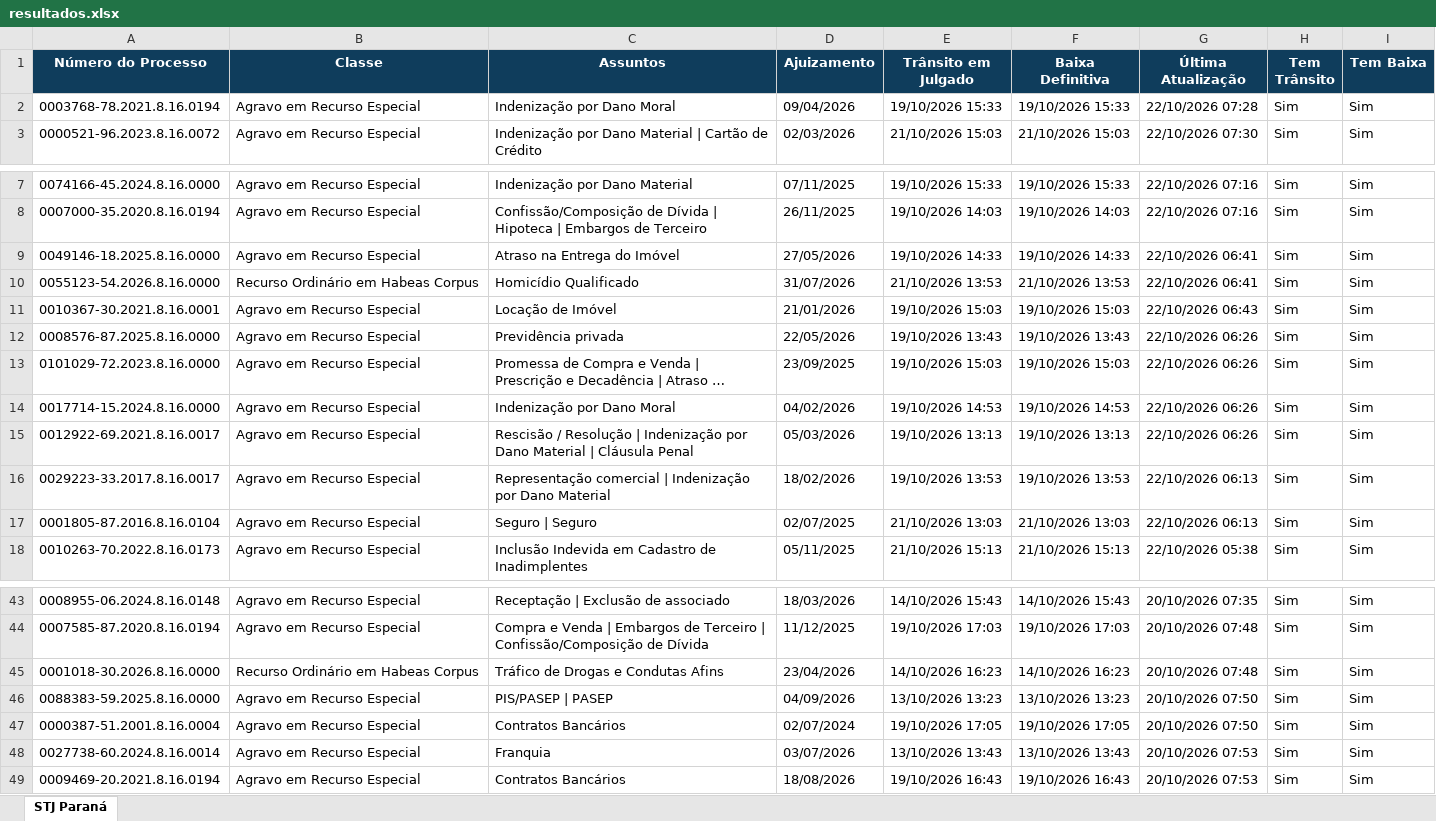
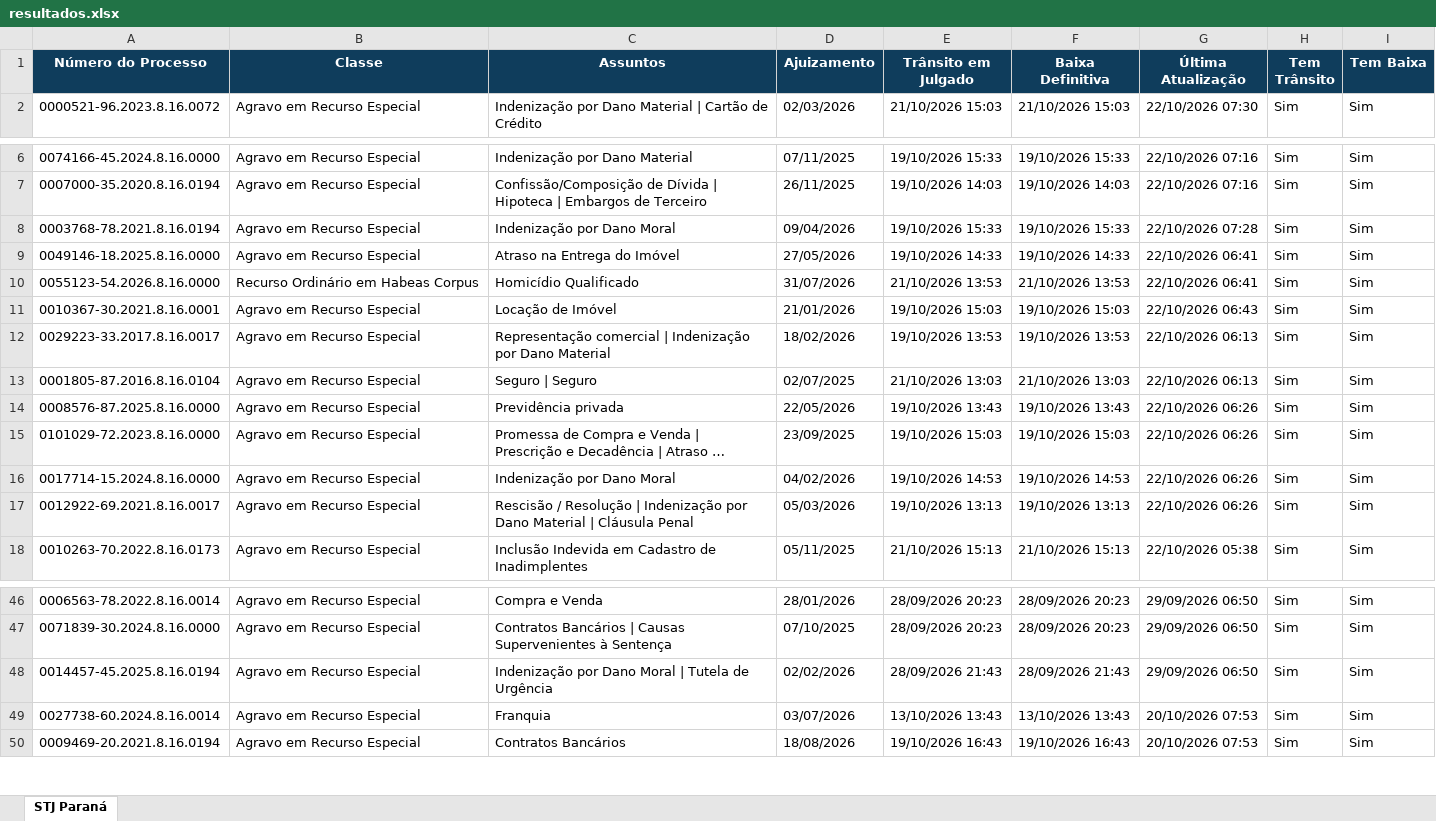
Before and after one commit to narleysousa/Consulta-STJ, an Excel workbook: docs/resultados.xlsx, sheet STJ Paraná, drawn as a sheet; only a part is shown, gaps mark what is left out; long unchanged cells end in …; values as stored, in another font and other column widths than the file's, no borders; removed rows and columns are numbered as before the commit, all else as after; the diff covers the shown part only; the diff names each change by its address in the sheet, - before the commit and + after, or states it on an @@ line.

```diff
--- a/docs/resultados.xlsx (sheet STJ Paraná)
+++ b/docs/resultados.xlsx (sheet STJ Paraná)
@@ row 2 moved to row 8: 0003768-78.2021.8.16.0194 @@
@@ row 16 moved to row 12: 0029223-33.2017.8.16.0017 @@
@@ row 17 moved to row 13: 0001805-87.2016.8.16.0104 @@
-A46 (Número do Processo): 0008955-06.2024.8.16.0148
+A46 (Número do Processo): 0006563-78.2022.8.16.0014
-C46 (Assuntos): Receptação | Exclusão de associado
+C46 (Assuntos): Compra e Venda
-D46 (Ajuizamento): 18/03/2026
+D46 (Ajuizamento): 28/01/2026
-E46 (Trânsito em Julgado): 14/10/2026 15:43
+E46 (Trânsito em Julgado): 28/09/2026 20:23
-F46 (Baixa Definitiva): 14/10/2026 15:43
+F46 (Baixa Definitiva): 28/09/2026 20:23
-G46 (Última Atualização): 20/10/2026 07:35
+G46 (Última Atualização): 29/09/2026 06:50
-A47 (Número do Processo): 0007585-87.2020.8.16.0194
+A47 (Número do Processo): 0071839-30.2024.8.16.0000
-C47 (Assuntos): Compra e Venda | Embargos de Terceiro | Confissão/Composição de Dívida
+C47 (Assuntos): Contratos Bancários | Causas Supervenientes à Sentença
-D47 (Ajuizamento): 11/12/2025
+D47 (Ajuizamento): 07/10/2025
-E47 (Trânsito em Julgado): 19/10/2026 17:03
+E47 (Trânsito em Julgado): 28/09/2026 20:23
-F47 (Baixa Definitiva): 19/10/2026 17:03
+F47 (Baixa Definitiva): 28/09/2026 20:23
-G47 (Última Atualização): 20/10/2026 07:48
+G47 (Última Atualização): 29/09/2026 06:50
-row 45: 0001018-30.2026.8.16.0000 | Recurso Ordinário em Habeas Corpus | Tráfico de Drogas e Condutas Afins | 23/04/2026 | 14/10/2026 16:23 | 14/10/2026 16:23 | 20/10/2026 07:48 | Sim | Sim
-row 46: 0088383-59.2025.8.16.0000 | Agravo em Recurso Especial | PIS/PASEP | PASEP | 04/09/2026 | 13/10/2026 13:23 | 13/10/2026 13:23 | 20/10/2026 07:50 | Sim | Sim
-A48 (Número do Processo): 0000387-51.2001.8.16.0004
+A48 (Número do Processo): 0014457-45.2025.8.16.0194
-C48 (Assuntos): Contratos Bancários
+C48 (Assuntos): Indenização por Dano Moral | Tutela de Urgência
-D48 (Ajuizamento): 02/07/2024
+D48 (Ajuizamento): 02/02/2026
-E48 (Trânsito em Julgado): 19/10/2026 17:05
+E48 (Trânsito em Julgado): 28/09/2026 21:43
-F48 (Baixa Definitiva): 19/10/2026 17:05
+F48 (Baixa Definitiva): 28/09/2026 21:43
-G48 (Última Atualização): 20/10/2026 07:50
+G48 (Última Atualização): 29/09/2026 06:50
```
Also changed, not shown: 3 added rows, 1 removed row and 49 edited cells elsewhere in this sheet, 2 other files.
